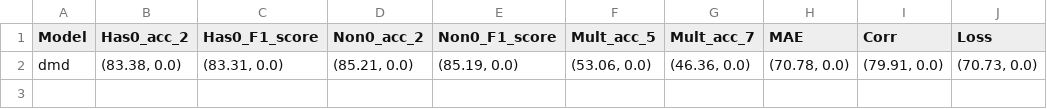
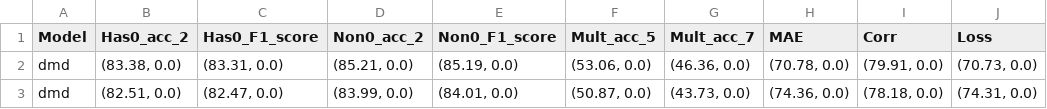
Before and after one commit to svliy/mmsa, a CSV file: result/normal/mosi.csv, drawn as a sheet.

```diff
--- a/result/normal/mosi.csv
+++ b/result/normal/mosi.csv
@@ -2 +2,2 @@ Model,Has0_acc_2,Has0_F1_score,Non0_acc_2,Non0_F1_score,Mult_acc_5,Mult_acc_7,MA
 dmd,"(83.38, 0.0)","(83.31, 0.0)","(85.21, 0.0)","(85.19, 0.0)","(53.06, 0.0)","(46.36, 0.0)","(70.78, 0.0)","(79.91, 0.0)","(70.73, 0.0)"
+dmd,"(82.51, 0.0)","(82.47, 0.0)","(83.99, 0.0)","(84.01, 0.0)","(50.87, 0.0)","(43.73, 0.0)","(74.36, 0.0)","(78.18, 0.0)","(74.31, 0.0)"
```
Also changed, not shown: 5 other files.
